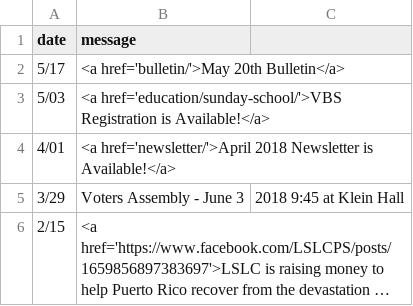
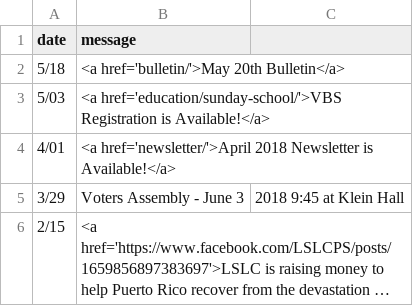
Before and after one commit to cgallarno/living-savior-lutheran-site, a CSV file: _data/announcements.csv, drawn as a sheet; long unchanged cells end in ….

```diff
--- a/_data/announcements.csv
+++ b/_data/announcements.csv
@@ -1,3 +1,3 @@
 date,message
-5/17,<a href='bulletin/'>May 20th Bulletin</a>
+5/18,<a href='bulletin/'>May 20th Bulletin</a>
 5/03,<a href='education/sunday-school/'>VBS Registration is Available!</a>
```
Also changed, not shown: 2 other files.
